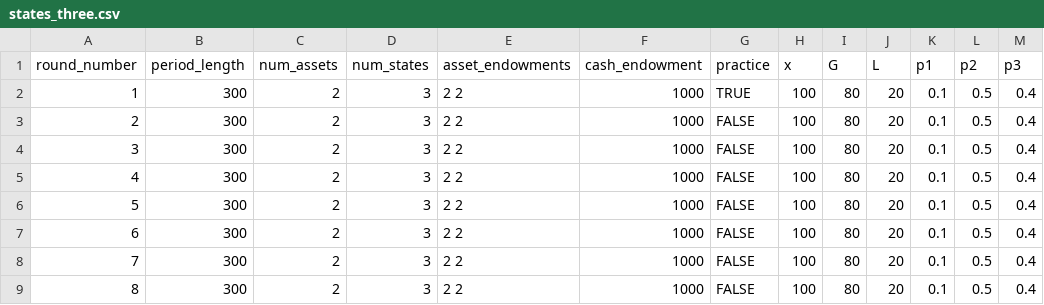
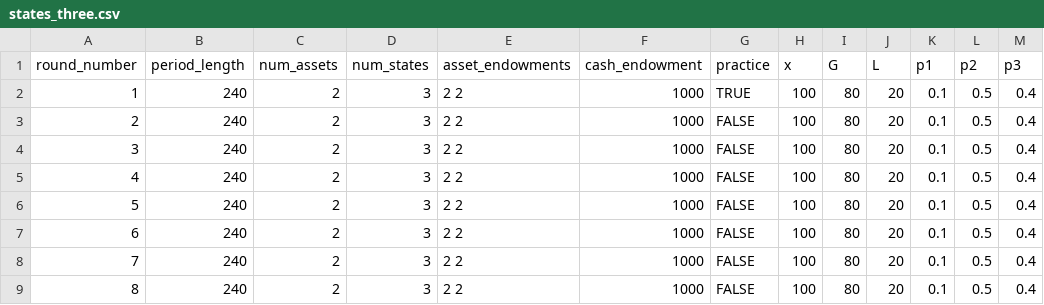
Before and after one commit to Zhangxi-Lam/salience_market_deploy, a CSV file: salience_market/configs/states_three.csv, drawn as a sheet.

```diff
--- a/salience_market/configs/states_three.csv
+++ b/salience_market/configs/states_three.csv
@@ -1,9 +1,9 @@
 round_number,period_length,num_assets,num_states,asset_endowments,cash_endowment,practice,x,G,L,p1,p2,p3
-1,300,2,3,2 2,1000,TRUE,100,80,20,0.1,0.5,0.4
-2,300,2,3,2 2,1000,FALSE,100,80,20,0.1,0.5,0.4
-3,300,2,3,2 2,1000,FALSE,100,80,20,0.1,0.5,0.4
-4,300,2,3,2 2,1000,FALSE,100,80,20,0.1,0.5,0.4
-5,300,2,3,2 2,1000,FALSE,100,80,20,0.1,0.5,0.4
-6,300,2,3,2 2,1000,FALSE,100,80,20,0.1,0.5,0.4
-7,300,2,3,2 2,1000,FALSE,100,80,20,0.1,0.5,0.4
-8,300,2,3,2 2,1000,FALSE,100,80,20,0.1,0.5,0.4
+1,240,2,3,2 2,1000,TRUE,100,80,20,0.1,0.5,0.4
+2,240,2,3,2 2,1000,FALSE,100,80,20,0.1,0.5,0.4
+3,240,2,3,2 2,1000,FALSE,100,80,20,0.1,0.5,0.4
+4,240,2,3,2 2,1000,FALSE,100,80,20,0.1,0.5,0.4
+5,240,2,3,2 2,1000,FALSE,100,80,20,0.1,0.5,0.4
+6,240,2,3,2 2,1000,FALSE,100,80,20,0.1,0.5,0.4
+7,240,2,3,2 2,1000,FALSE,100,80,20,0.1,0.5,0.4
+8,240,2,3,2 2,1000,FALSE,100,80,20,0.1,0.5,0.4
```
Also changed, not shown: salience_market/configs/states_two.csv, 1 other file.
